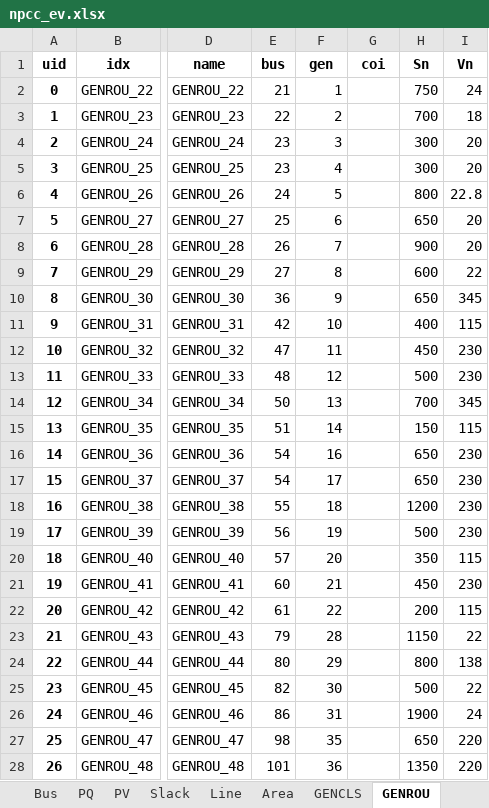
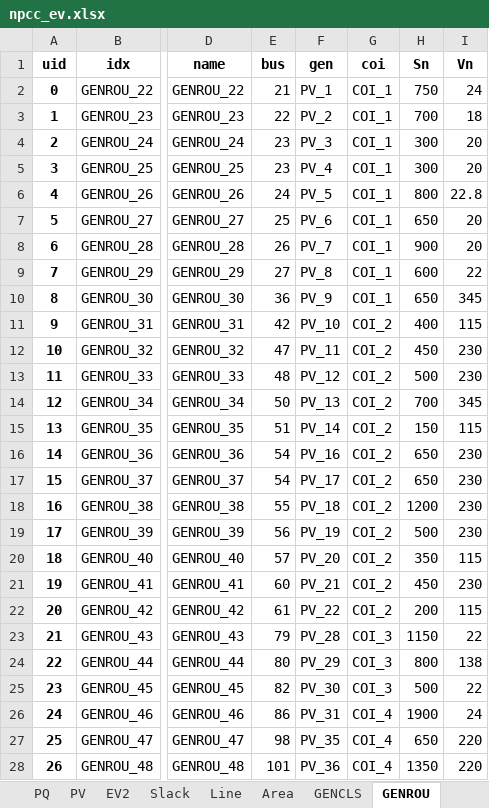
Before and after one commit to jinningwang/andes, an Excel workbook: jwang/case/npcc_ev.xlsx, sheet GENROU, drawn as a sheet; only a part is shown, gaps mark what is left out; values as stored, in another font and other column widths than the file's, no borders; the diff names each change by its address in the sheet, - before the commit and + after, or states it on an @@ line.

```diff
--- a/jwang/case/npcc_ev.xlsx (sheet GENROU)
+++ b/jwang/case/npcc_ev.xlsx (sheet GENROU)
+sheet tab: EV2
-F2 (gen): 1
+F2 (gen): PV_1
-G2:G10 (coi): (empty)
+G2:G10 (coi): COI_1
-F3 (gen): 2
+F3 (gen): PV_2
-F4 (gen): 3
+F4 (gen): PV_3
-F5 (gen): 4
+F5 (gen): PV_4
-F6 (gen): 5
+F6 (gen): PV_5
-F7 (gen): 6
+F7 (gen): PV_6
-F8 (gen): 7
+F8 (gen): PV_7
-F9 (gen): 8
+F9 (gen): PV_8
-F10 (gen): 9
+F10 (gen): PV_9
-F11 (gen): 10
+F11 (gen): PV_10
-G11:G22 (coi): (empty)
+G11:G22 (coi): COI_2
-F12 (gen): 11
+F12 (gen): PV_11
-F13 (gen): 12
+F13 (gen): PV_12
-F14 (gen): 13
+F14 (gen): PV_13
-F15 (gen): 14
+F15 (gen): PV_14
-F16 (gen): 16
+F16 (gen): PV_16
-F17 (gen): 17
+F17 (gen): PV_17
-F18 (gen): 18
+F18 (gen): PV_18
-F19 (gen): 19
+F19 (gen): PV_19
-F20 (gen): 20
+F20 (gen): PV_20
-F21 (gen): 21
+F21 (gen): PV_21
-F22 (gen): 22
+F22 (gen): PV_22
-F23 (gen): 28
+F23 (gen): PV_28
-G23:G25 (coi): (empty)
+G23:G25 (coi): COI_3
-F24 (gen): 29
+F24 (gen): PV_29
-F25 (gen): 30
+F25 (gen): PV_30
-F26 (gen): 31
+F26 (gen): PV_31
-G26:G28 (coi): (empty)
+G26:G28 (coi): COI_4
-F27 (gen): 35
+F27 (gen): PV_35
-F28 (gen): 36
+F28 (gen): PV_36
```
Also changed, not shown: sheet PV, sheet Line, sheet TGOV1N, sheet PQ, sheet IEEEX1, sheet GENCLS, 1 more sheet, other sheet tabs, jwang/case/ieee39_ev2.xlsx, 9 other files.
